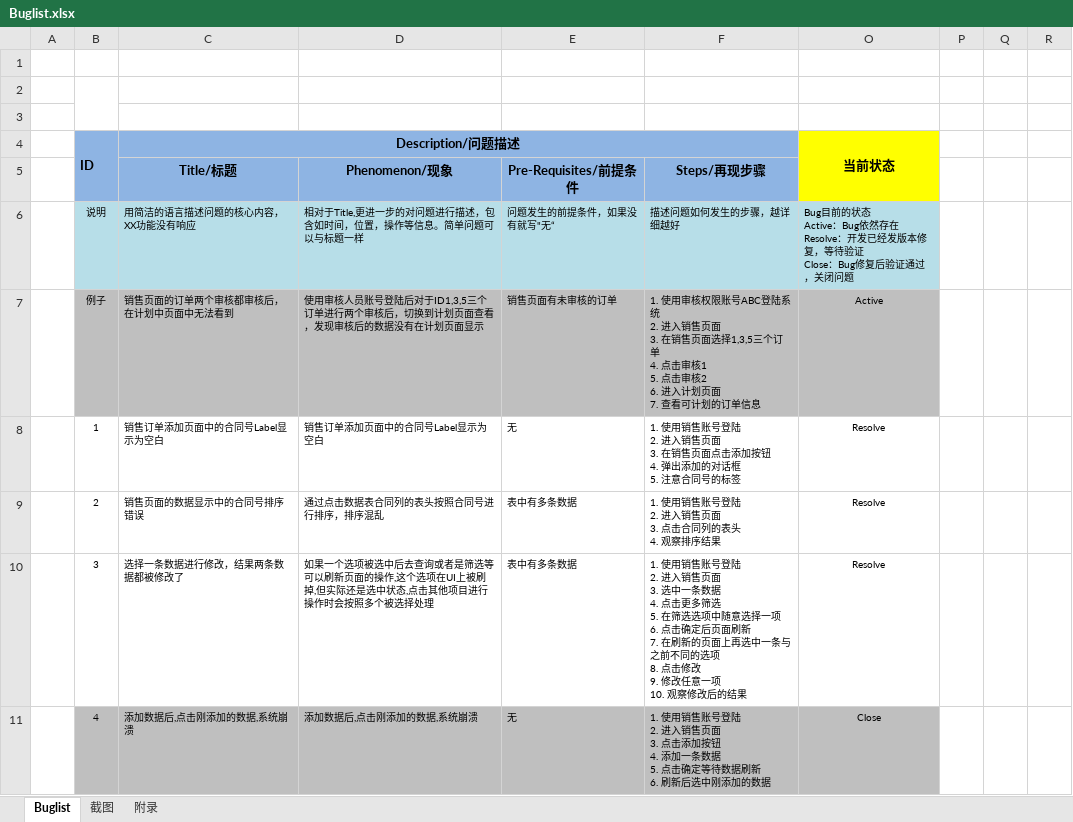
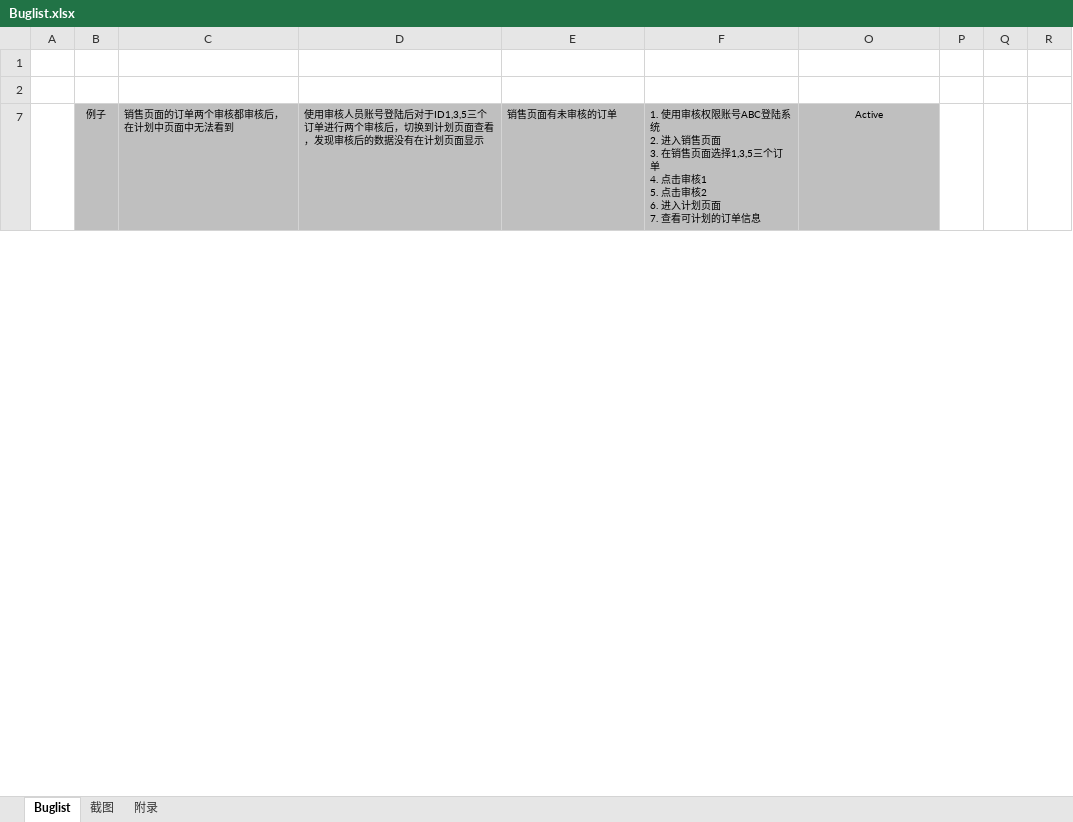
Before and after one commit to Patrick-Wang/BlueRay, an Excel workbook: Documentation/Buglist.xlsx, sheet Buglist, drawn as a sheet; only a part is shown; values as stored, in another font and other column widths than the file's, no borders; ↵ is a line break in a cell; the diff covers the shown part only; the diff names each change by its address in the sheet, - before the commit and + after, or states it on an @@ line.

```diff
--- a/Documentation/Buglist.xlsx (sheet Buglist)
+++ b/Documentation/Buglist.xlsx (sheet Buglist)
-B2:B3 merged
-row 3: (empty)
@@ row 4 hidden:  | ID | Description/问题描述 |  |  |  | 当前状态 @@
@@ row 5 hidden:  |  | Title/标题 | Phenomenon/现象 | Pre-Requisites/前提条件 | Steps/再现步骤 @@
@@ row 6 hidden:  | 说明 | 用简洁的语言描述问题的核心内容，XX功能没有响应 | 相对于Title,更进一步的对问题进行描述，包含如时间，位置，操作等信息。简单问题可以与标题一样 | 问题发生的前提条件，如果没有就写"无“ | 描述问题如何发生的步骤，越详细越好 | Bug目前的状态 ↵ Active：Bug依然存在 ↵ Resolve：开发已经发版本修复，等待验证 ↵ Close：Bug修复后验证通过，关闭问题 @@
@@ row 8 hidden:  | 1 | 销售订单添加页面中的合同号Label显示为空白 | 销售订单添加页面中的合同号Label显示为空白 | 无 | 1. 使用销售账号登陆 ↵ 2. 进入销售页面 ↵ 3. 在销售页面点击添加按钮 ↵ 4. 弹出添加的对话框 ↵ 5. 注意合同号的标签 | Resolve @@
@@ row 9 hidden:  | 2 | 销售页面的数据显示中的合同号排序错误 | 通过点击数据表合同列的表头按照合同号进行排序，排序混乱 | 表中有多条数据 | 1. 使用销售账号登陆 ↵ 2. 进入销售页面 ↵ 3. 点击合同列的表头 ↵ 4. 观察排序结果 | Resolve @@
@@ row 10 hidden:  | 3 | 选择一条数据进行修改，结果两条数据都被修改了 | 如果一个选项被选中后去查询或者是筛选等可以刷新页面的操作,这个选项在UI上被刷掉,但实际还是选中状态,点击其他项目进行操作时会按照多个被选择处理 | 表中有多条数据 | 1. 使用销售账号登陆 ↵ 2. 进入销售页面 ↵ 3. 选中一条数据 ↵ 4. 点击更多筛选 ↵ 5. 在筛选选项中随意选择一项 ↵ 6. 点击确定后页面刷新 ↵ 7. 在刷新的页面上再选中一条与之前不同的选项 ↵ 8. 点击修改 ↵ 9. 修改任意一项 ↵ 10. 观察修改后的结果 | Resolve @@
@@ row 11 hidden:  | 4 | 添加数据后,点击刚添加的数据,系统崩溃 | 添加数据后,点击刚添加的数据,系统崩溃 | 无 | 1. 使用销售账号登陆 ↵ 2. 进入销售页面 ↵ 3. 点击添加按钮 ↵ 4. 添加一条数据 ↵ 5. 点击确定等待数据刷新 ↵ 6. 刷新后选中刚添加的数据 | Close @@
```
Also changed, not shown: 36 hidden or unhidden rows, 14 edited cells and cell formats elsewhere in this sheet, 1 other file.
